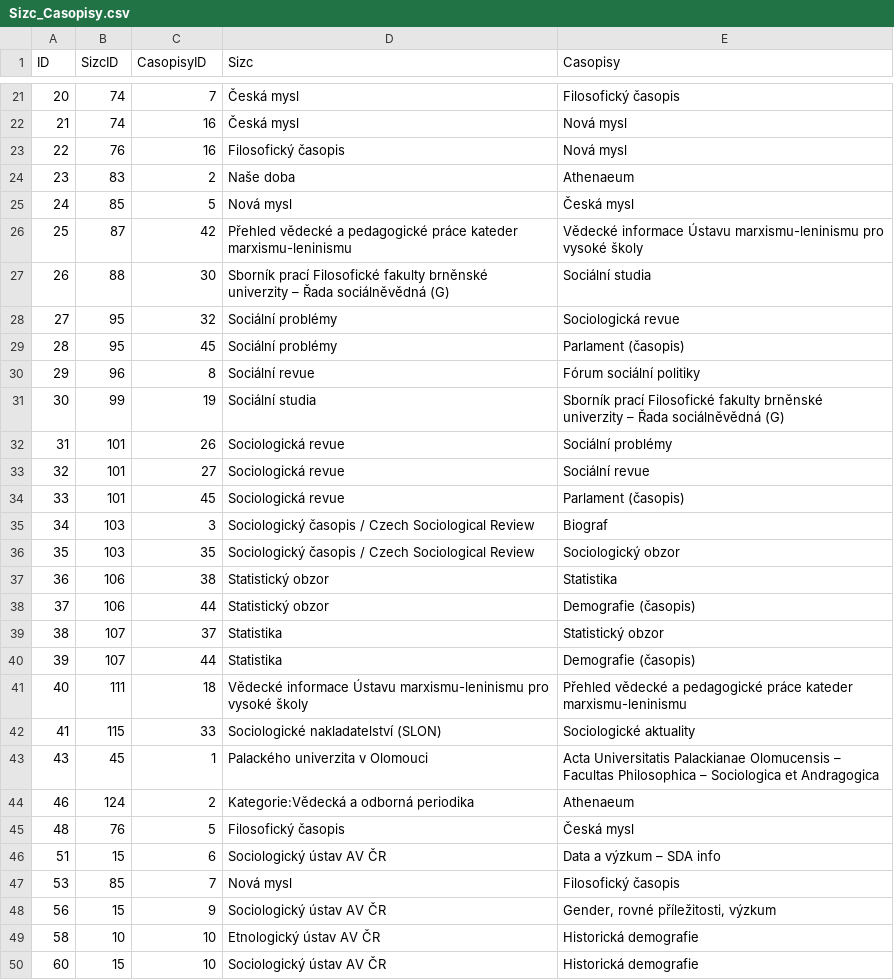
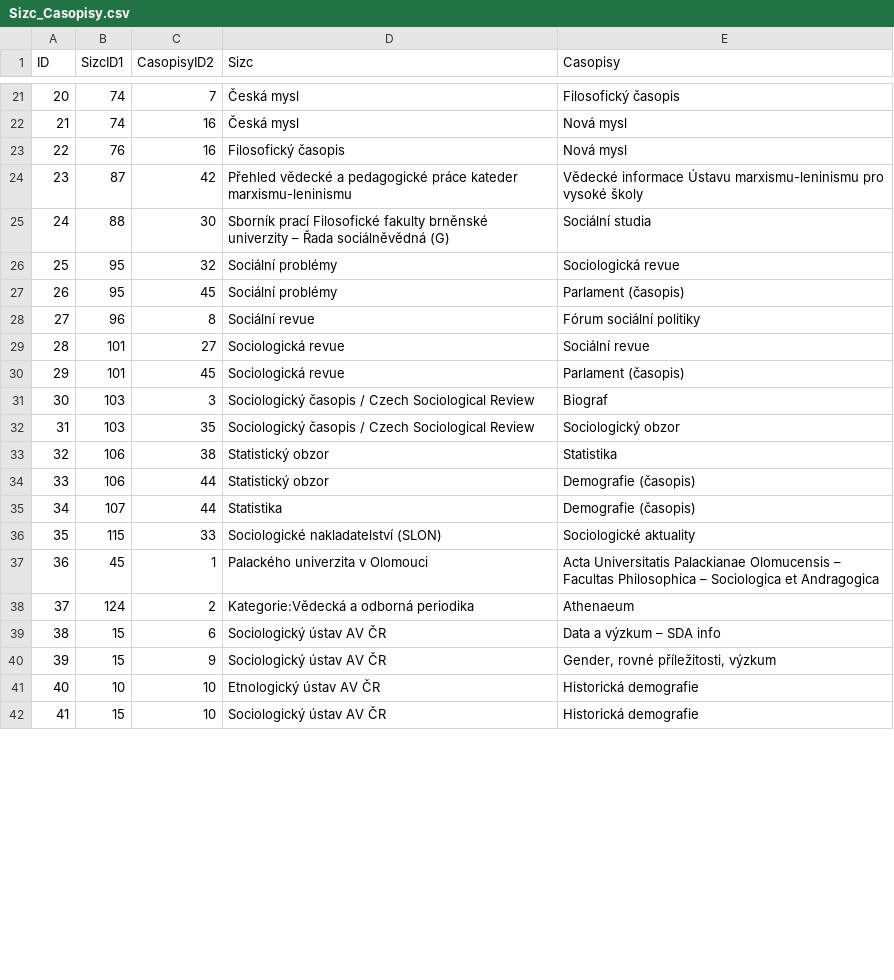
Before and after one commit to space-mOa/sit, a CSV file: src/getData/data/edges/Sizc_Casopisy.csv, drawn as a sheet; only a part is shown, gaps mark what is left out; the diff covers the shown part only.

```diff
--- a/src/getData/data/edges/Sizc_Casopisy.csv
+++ b/src/getData/data/edges/Sizc_Casopisy.csv
@@ -1 +1 @@
-ID,SizcID,CasopisyID,Sizc,Casopisy
+ID,SizcID1,CasopisyID2,Sizc,Casopisy
@@ -23,28 +23,20 @@ ID,SizcID,CasopisyID,Sizc,Casopisy
 22,76,16,Filosofický časopis,Nová mysl
-23,83,2,Naše doba,Athenaeum
-24,85,5,Nová mysl,Česká mysl
-25,87,42,Přehled vědecké a pedagogické práce kateder marxismu-leninismu,Vědecké informace Ústavu marxismu-leninismu pro vysoké školy
-26,88,30,Sborník prací Filosofické fakulty brněnské univerzity – Řada sociálněvědná (G),Sociální studia
-27,95,32,Sociální problémy,Sociologická revue
-28,95,45,Sociální problémy,Parlament (časopis)
-29,96,8,Sociální revue,Fórum sociální politiky
-30,99,19,Sociální studia,Sborník prací Filosofické fakulty brněnské univerzity – Řada sociálněvědná (G)
-31,101,26,Sociologická revue,Sociální problémy
-32,101,27,Sociologická revue,Sociální revue
-33,101,45,Sociologická revue,Parlament (časopis)
-34,103,3,Sociologický časopis / Czech Sociological Review,Biograf
-35,103,35,Sociologický časopis / Czech Sociological Review,Sociologický obzor
-36,106,38,Statistický obzor,Statistika
-37,106,44,Statistický obzor,Demografie (časopis)
-38,107,37,Statistika,Statistický obzor
-39,107,44,Statistika,Demografie (časopis)
-40,111,18,Vědecké informace Ústavu marxismu-leninismu pro vysoké školy,Přehled vědecké a pedagogické práce kateder marxismu-leninismu
-41,115,33,Sociologické nakladatelství (SLON),Sociologické aktuality
-43,45,1,Palackého univerzita v Olomouci,Acta Universitatis Palackianae Olomucensis – Facultas Philosophica – Sociologica et Andragogica
-46,124,2,Kategorie:Vědecká a odborná periodika,Athenaeum
-48,76,5,Filosofický časopis,Česká mysl
-51,15,6,Sociologický ústav AV ČR,Data a výzkum – SDA info
-53,85,7,Nová mysl,Filosofický časopis
-56,15,9,Sociologický ústav AV ČR,"Gender, rovné příležitosti, výzkum"
-58,10,10,Etnologický ústav AV ČR,Historická demografie
-60,15,10,Sociologický ústav AV ČR,Historická demografie
+23,87,42,Přehled vědecké a pedagogické práce kateder marxismu-leninismu,Vědecké informace Ústavu marxismu-leninismu pro vysoké školy
+24,88,30,Sborník prací Filosofické fakulty brněnské univerzity – Řada sociálněvědná (G),Sociální studia
+25,95,32,Sociální problémy,Sociologická revue
+26,95,45,Sociální problémy,Parlament (časopis)
+27,96,8,Sociální revue,Fórum sociální politiky
+28,101,27,Sociologická revue,Sociální revue
+29,101,45,Sociologická revue,Parlament (časopis)
+30,103,3,Sociologický časopis / Czech Sociological Review,Biograf
+31,103,35,Sociologický časopis / Czech Sociological Review,Sociologický obzor
+32,106,38,Statistický obzor,Statistika
+33,106,44,Statistický obzor,Demografie (časopis)
+34,107,44,Statistika,Demografie (časopis)
+35,115,33,Sociologické nakladatelství (SLON),Sociologické aktuality
+36,45,1,Palackého univerzita v Olomouci,Acta Universitatis Palackianae Olomucensis – Facultas Philosophica – Sociologica et Andragogica
+37,124,2,Kategorie:Vědecká a odborná periodika,Athenaeum
+38,15,6,Sociologický ústav AV ČR,Data a výzkum – SDA info
+39,15,9,Sociologický ústav AV ČR,"Gender, rovné příležitosti, výzkum"
+40,10,10,Etnologický ústav AV ČR,Historická demografie
+41,15,10,Sociologický ústav AV ČR,Historická demografie
```
Also changed, not shown: 8 removed rows and 20 edited cells elsewhere in this file, src/getData/data/edges/Casopisy_Instituce.csv, src/getData/data/edges/Casopisy_VelkySgS.csv, 24 other files.
